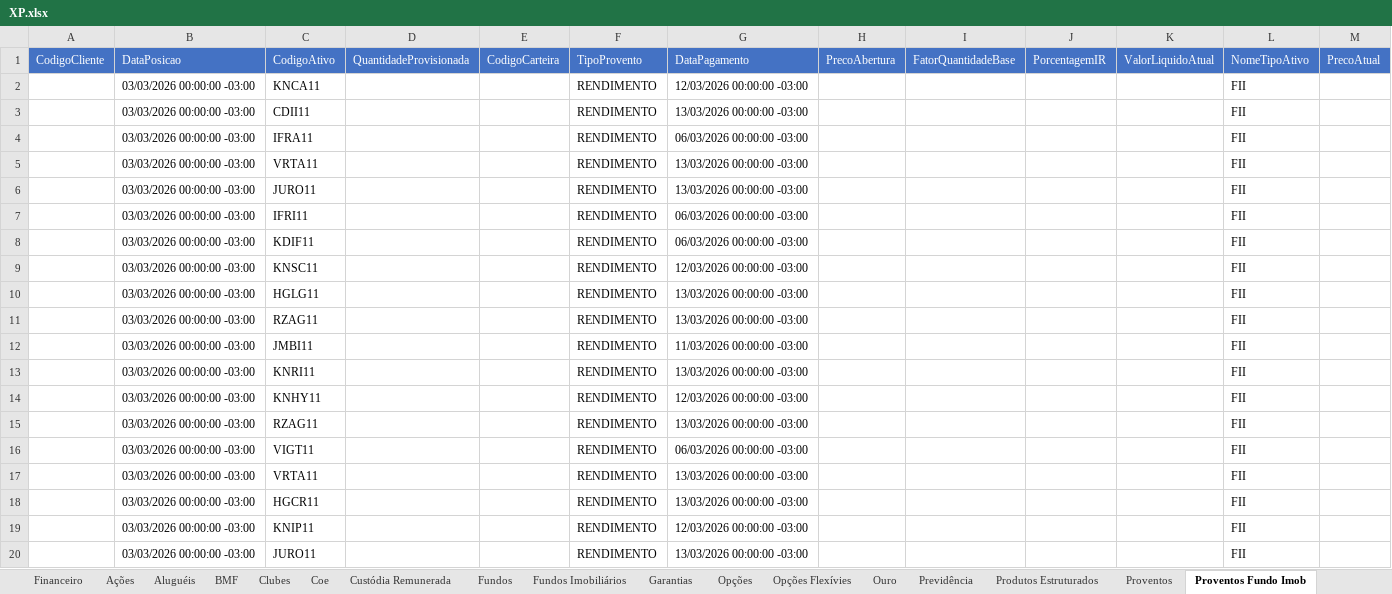
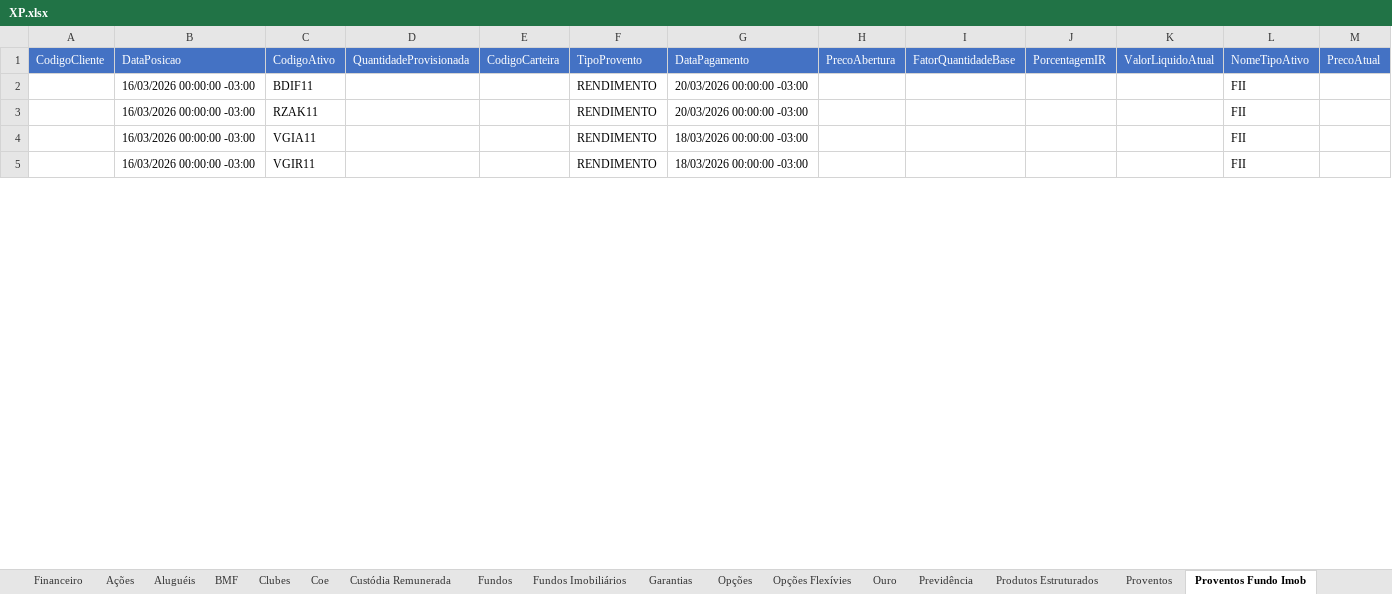
Before and after one commit to AloacaoMWealth/alocationmwealth, an Excel workbook: posicoes/XP.xlsx, sheet Proventos Fundo Imob, drawn as a sheet; only a part is shown; values as stored, in another font and other column widths than the file's, no borders; removed rows and columns are numbered as before the commit, all else as after; the diff covers the shown part only; the diff names each change by its address in the sheet, - before the commit and + after, or states it on an @@ line.

```diff
--- a/posicoes/XP.xlsx (sheet Proventos Fundo Imob)
+++ b/posicoes/XP.xlsx (sheet Proventos Fundo Imob)
-row 2:  | 03/03/2026 00:00:00 -03:00 | KNCA11 |  |  | RENDIMENTO | 12/03/2026 00:00:00 -03:00 |  |  |  |  | FII
-row 3:  | 03/03/2026 00:00:00 -03:00 | CDII11 |  |  | RENDIMENTO | 13/03/2026 00:00:00 -03:00 |  |  |  |  | FII
-row 4:  | 03/03/2026 00:00:00 -03:00 | IFRA11 |  |  | RENDIMENTO | 06/03/2026 00:00:00 -03:00 |  |  |  |  | FII
-row 5:  | 03/03/2026 00:00:00 -03:00 | VRTA11 |  |  | RENDIMENTO | 13/03/2026 00:00:00 -03:00 |  |  |  |  | FII
-row 6:  | 03/03/2026 00:00:00 -03:00 | JURO11 |  |  | RENDIMENTO | 13/03/2026 00:00:00 -03:00 |  |  |  |  | FII
-row 7:  | 03/03/2026 00:00:00 -03:00 | IFRI11 |  |  | RENDIMENTO | 06/03/2026 00:00:00 -03:00 |  |  |  |  | FII
-B2 (DataPosicao): 03/03/2026 00:00:00 -03:00
+B2 (DataPosicao): 16/03/2026 00:00:00 -03:00
-C2 (CodigoAtivo): KDIF11
+C2 (CodigoAtivo): BDIF11
-G2 (DataPagamento): 06/03/2026 00:00:00 -03:00
+G2 (DataPagamento): 20/03/2026 00:00:00 -03:00
-row 9:  | 03/03/2026 00:00:00 -03:00 | KNSC11 |  |  | RENDIMENTO | 12/03/2026 00:00:00 -03:00 |  |  |  |  | FII
-row 10:  | 03/03/2026 00:00:00 -03:00 | HGLG11 |  |  | RENDIMENTO | 13/03/2026 00:00:00 -03:00 |  |  |  |  | FII
-B3 (DataPosicao): 03/03/2026 00:00:00 -03:00
+B3 (DataPosicao): 16/03/2026 00:00:00 -03:00
-C3 (CodigoAtivo): RZAG11
+C3 (CodigoAtivo): RZAK11
-G3 (DataPagamento): 13/03/2026 00:00:00 -03:00
+G3 (DataPagamento): 20/03/2026 00:00:00 -03:00
-row 12:  | 03/03/2026 00:00:00 -03:00 | JMBI11 |  |  | RENDIMENTO | 11/03/2026 00:00:00 -03:00 |  |  |  |  | FII
-row 13:  | 03/03/2026 00:00:00 -03:00 | KNRI11 |  |  | RENDIMENTO | 13/03/2026 00:00:00 -03:00 |  |  |  |  | FII
-row 14:  | 03/03/2026 00:00:00 -03:00 | KNHY11 |  |  | RENDIMENTO | 12/03/2026 00:00:00 -03:00 |  |  |  |  | FII
-B4:B5 (DataPosicao): 03/03/2026 00:00:00 -03:00
+B4:B5 (DataPosicao): 16/03/2026 00:00:00 -03:00
-C4 (CodigoAtivo): RZAG11
+C4 (CodigoAtivo): VGIA11
-G4 (DataPagamento): 13/03/2026 00:00:00 -03:00
+G4 (DataPagamento): 18/03/2026 00:00:00 -03:00
-C5 (CodigoAtivo): VIGT11
+C5 (CodigoAtivo): VGIR11
-G5 (DataPagamento): 06/03/2026 00:00:00 -03:00
+G5 (DataPagamento): 18/03/2026 00:00:00 -03:00
-row 17:  | 03/03/2026 00:00:00 -03:00 | VRTA11 |  |  | RENDIMENTO | 13/03/2026 00:00:00 -03:00 |  |  |  |  | FII
-row 18:  | 03/03/2026 00:00:00 -03:00 | HGCR11 |  |  | RENDIMENTO | 13/03/2026 00:00:00 -03:00 |  |  |  |  | FII
-row 19:  | 03/03/2026 00:00:00 -03:00 | KNIP11 |  |  | RENDIMENTO | 12/03/2026 00:00:00 -03:00 |  |  |  |  | FII
-row 20:  | 03/03/2026 00:00:00 -03:00 | JURO11 |  |  | RENDIMENTO | 13/03/2026 00:00:00 -03:00 |  |  |  |  | FII
```
Also changed, not shown: 198 removed rows and 51 edited cells elsewhere in this sheet, sheet Renda Fixa, sheet Fundos, sheet Proventos, sheet Fundos Imobiliários, sheet Financeiro, sheet Ações, 6 more sheets, posicoes/BTG.xlsx, 1 other file.
